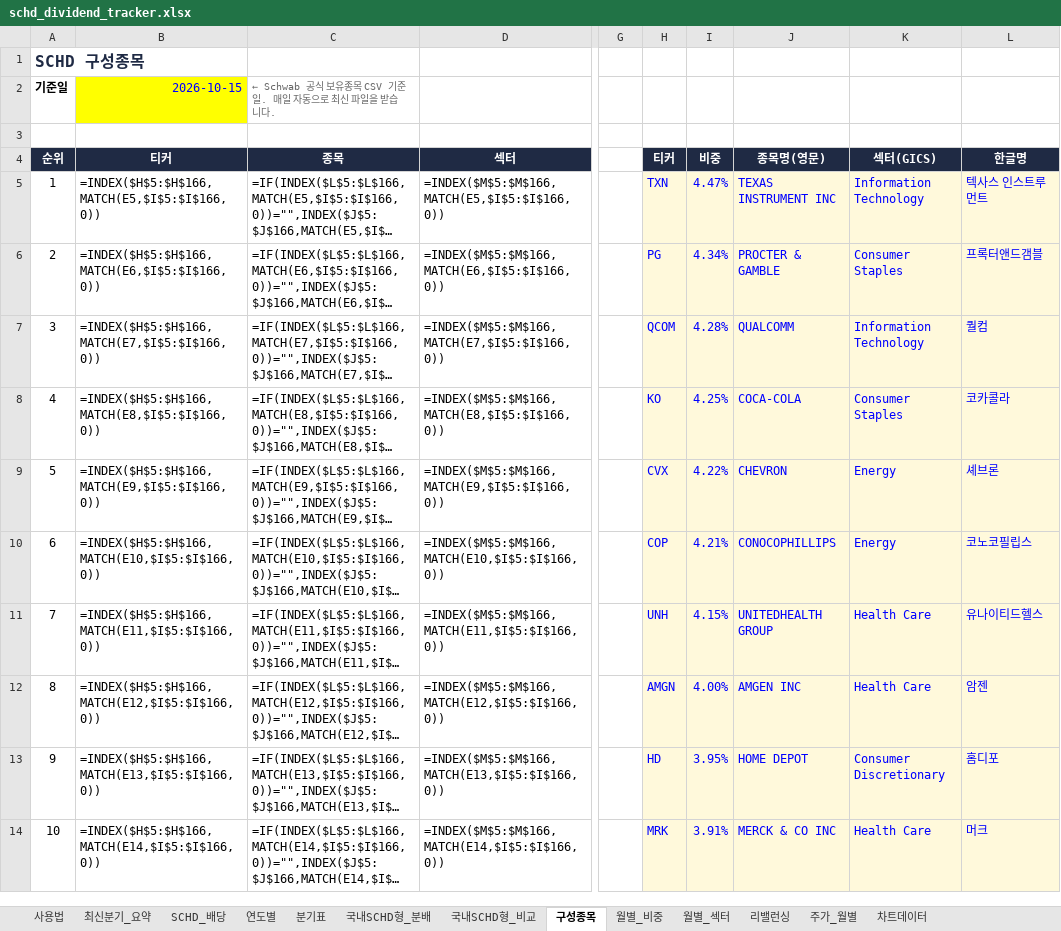
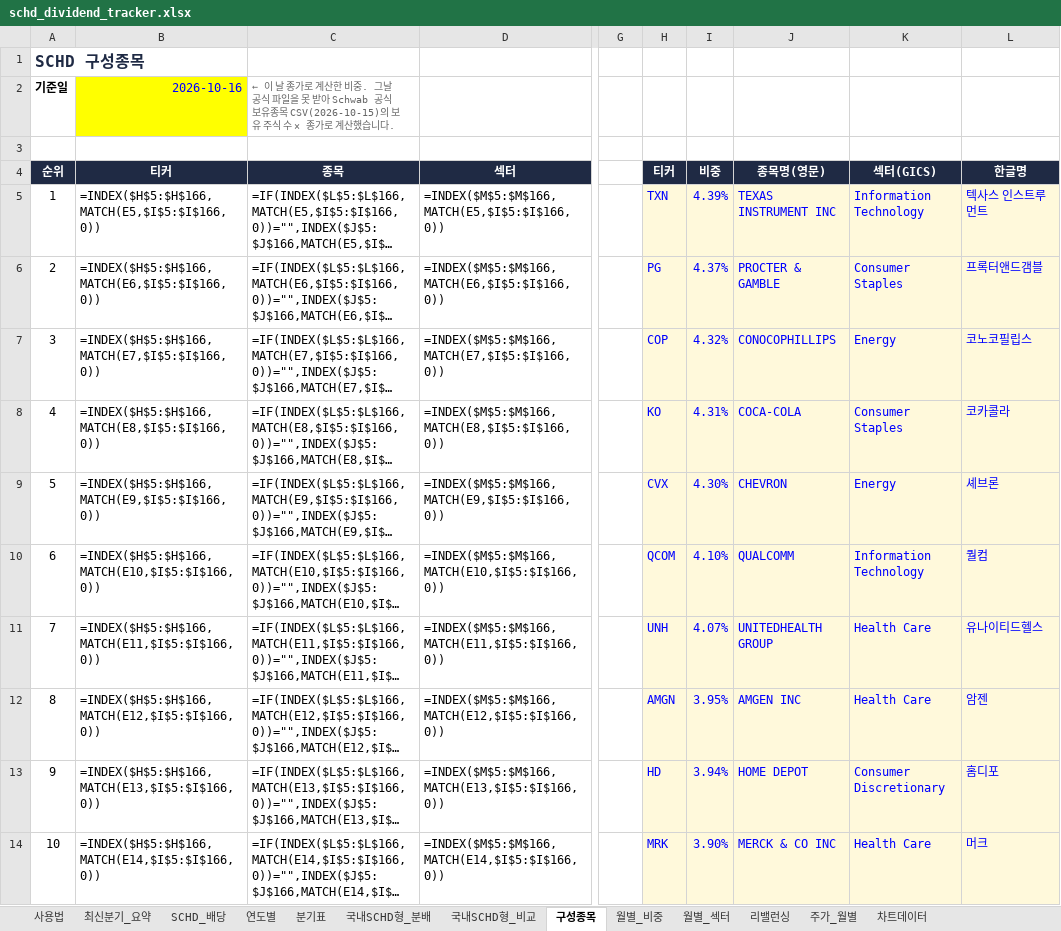
Before and after one commit to ttokjaeTV/schd-tracker, an Excel workbook: downloads/schd_dividend_tracker.xlsx, sheet 구성종목, drawn as a sheet; only a part is shown, gaps mark what is left out; long unchanged cells end in …; values as stored, in another font and other column widths than the file's, no borders; formulas without a stored value are shown as written; charts and pictures not drawn; the diff covers the shown part only; the diff names each change by its address in the sheet, - before the commit and + after, or states it on an @@ line.

```diff
--- a/downloads/schd_dividend_tracker.xlsx (sheet 구성종목)
+++ b/downloads/schd_dividend_tracker.xlsx (sheet 구성종목)
-B2 (티커): 2026-10-15
+B2 (티커): 2026-10-16
-C2 (종목): ← Schwab 공식 보유종목 CSV 기준일. 매일 자동으로 최신 파일을 받습니다.
+C2 (종목): ← 이 날 종가로 계산한 비중. 그날 공식 파일을 못 받아 Schwab 공식 보유종목 CSV(2026-10-15)의 보유 주식 수 × 종가로 계산했습니다.
-I5 (비중): 4.47%
+I5 (비중): 4.39%
-I6 (비중): 4.34%
+I6 (비중): 4.37%
-H7 (티커): QCOM
+H7 (티커): COP
-I7 (비중): 4.28%
+I7 (비중): 4.32%
-J7 (종목명(영문)): QUALCOMM
+J7 (종목명(영문)): CONOCOPHILLIPS
-K7 (섹터(GICS)): Information Technology
+K7 (섹터(GICS)): Energy
-L7 (한글명): 퀄컴
+L7 (한글명): 코노코필립스
-I8 (비중): 4.25%
+I8 (비중): 4.31%
-I9 (비중): 4.22%
+I9 (비중): 4.30%
-H10 (티커): COP
+H10 (티커): QCOM
-I10 (비중): 4.21%
+I10 (비중): 4.10%
-J10 (종목명(영문)): CONOCOPHILLIPS
+J10 (종목명(영문)): QUALCOMM
-K10 (섹터(GICS)): Energy
+K10 (섹터(GICS)): Information Technology
-L10 (한글명): 코노코필립스
+L10 (한글명): 퀄컴
-I11 (비중): 4.15%
+I11 (비중): 4.07%
-I12 (비중): 4.00%
+I12 (비중): 3.95%
-I13 (비중): 3.95%
+I13 (비중): 3.94%
-I14 (비중): 3.91%
+I14 (비중): 3.90%
```
Also changed, not shown: 8 added rows, 8 removed rows and 38 edited cells elsewhere in this sheet, sheet 사용법, 2 other files.
